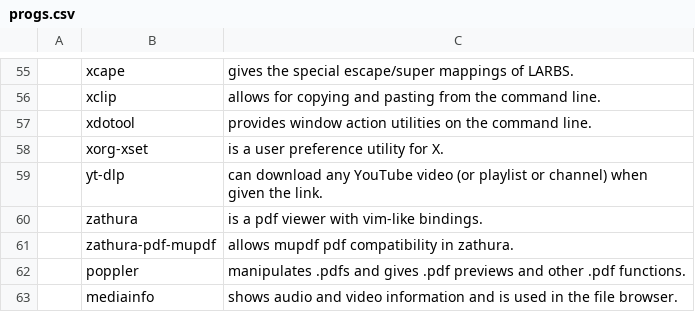
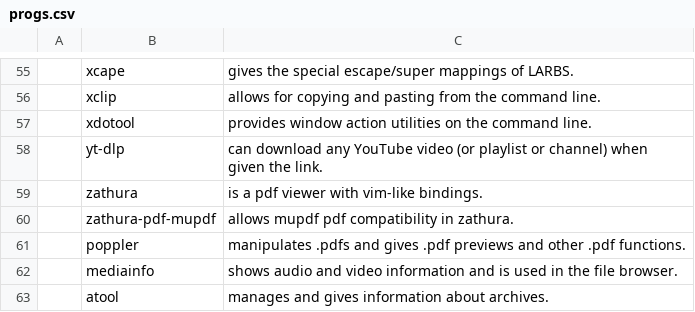
Before and after one commit to corbin-zip/CARBS, a CSV file: progs.csv, drawn as a sheet; only a part is shown, gaps mark what is left out; the shorter side is filled out with more unchanged rows; the diff names each change by its address in the sheet, - before the commit and + after, or states it on an @@ line.

```diff
--- a/progs.csv
+++ b/progs.csv
-row 58:  | xorg-xset | is a user preference utility for X.
```
